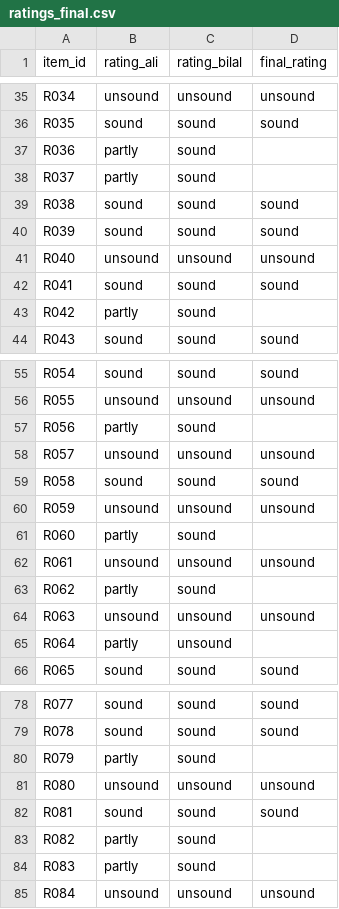
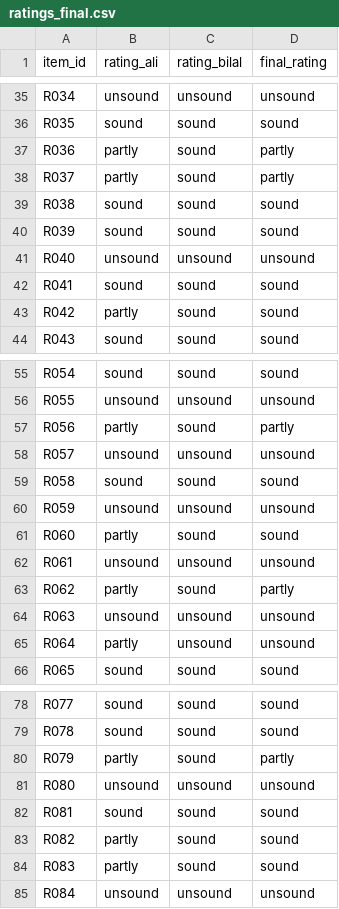
Before and after one commit to bilalabbasi14/project-g2-agentic-ci, a CSV file: results/gap2/ratings_final.csv, drawn as a sheet; only a part is shown, gaps mark what is left out; the diff covers the shown part only.

Commit message:
Add the resolved ratings and the rating summary
final_rating of ratings_final.csv holds the labels Ali and Bilal agreed
on a call for the 15 items of disagreements.csv; the other 85 rows are
unchanged. rating_summary.csv and rating_summary.md are the output of
python -m src.eval.rating final: shares sound, partly and unsound
overall and per budget, the kappa computed before discussion, and the
RQ2 soundness check (P2-25, P2-18).

```diff
--- a/results/gap2/ratings_final.csv
+++ b/results/gap2/ratings_final.csv
@@ -36,4 +36,4 @@ R034,unsound,unsound,unsound
 R035,sound,sound,sound
-R036,partly,sound,
-R037,partly,sound,
+R036,partly,sound,partly
+R037,partly,sound,partly
 R038,sound,sound,sound
@@ -42,3 +42,3 @@ R040,unsound,unsound,unsound
 R041,sound,sound,sound
-R042,partly,sound,
+R042,partly,sound,sound
 R043,sound,sound,sound
@@ -56,3 +56,3 @@ R054,sound,sound,sound
 R055,unsound,unsound,unsound
-R056,partly,sound,
+R056,partly,sound,partly
 R057,unsound,unsound,unsound
@@ -60,7 +60,7 @@ R058,sound,sound,sound
 R059,unsound,unsound,unsound
-R060,partly,sound,
+R060,partly,sound,sound
 R061,unsound,unsound,unsound
-R062,partly,sound,
+R062,partly,sound,partly
 R063,unsound,unsound,unsound
-R064,partly,unsound,
+R064,partly,unsound,unsound
 R065,sound,sound,sound
@@ -79,7 +79,7 @@ R077,sound,sound,sound
 R078,sound,sound,sound
-R079,partly,sound,
+R079,partly,sound,partly
 R080,unsound,unsound,unsound
 R081,sound,sound,sound
-R082,partly,sound,
-R083,partly,sound,
+R082,partly,sound,sound
+R083,partly,sound,sound
 R084,unsound,unsound,unsound
```
Also changed, not shown: 5 edited cells elsewhere in this file, 2 other files.
